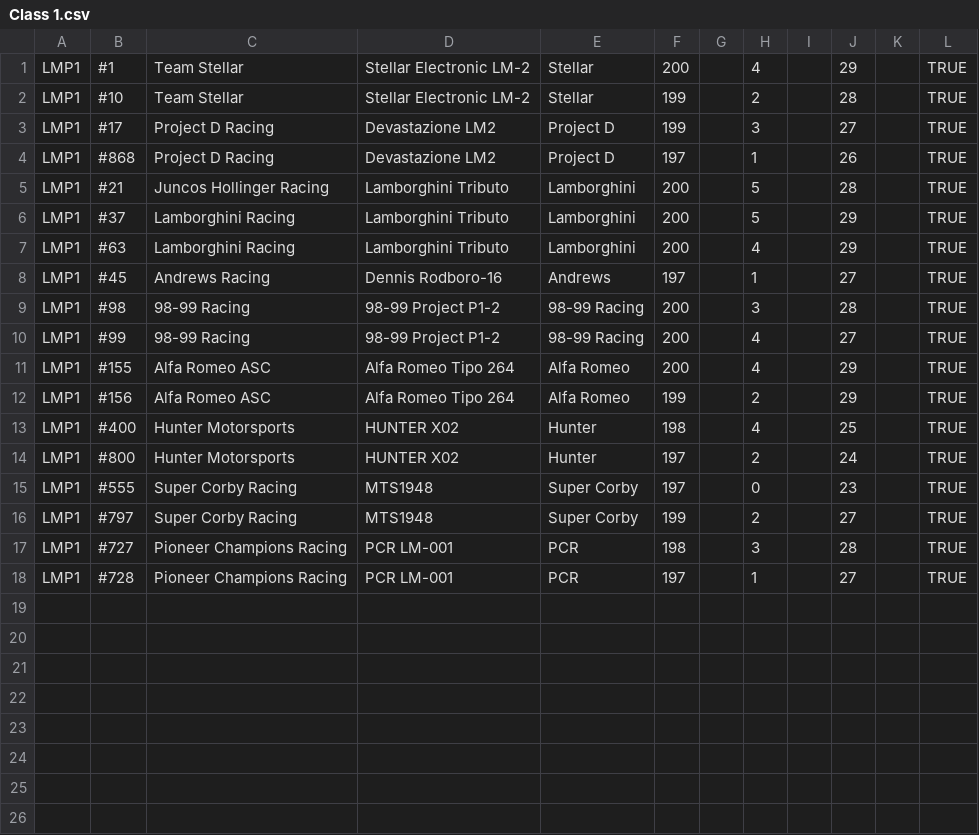
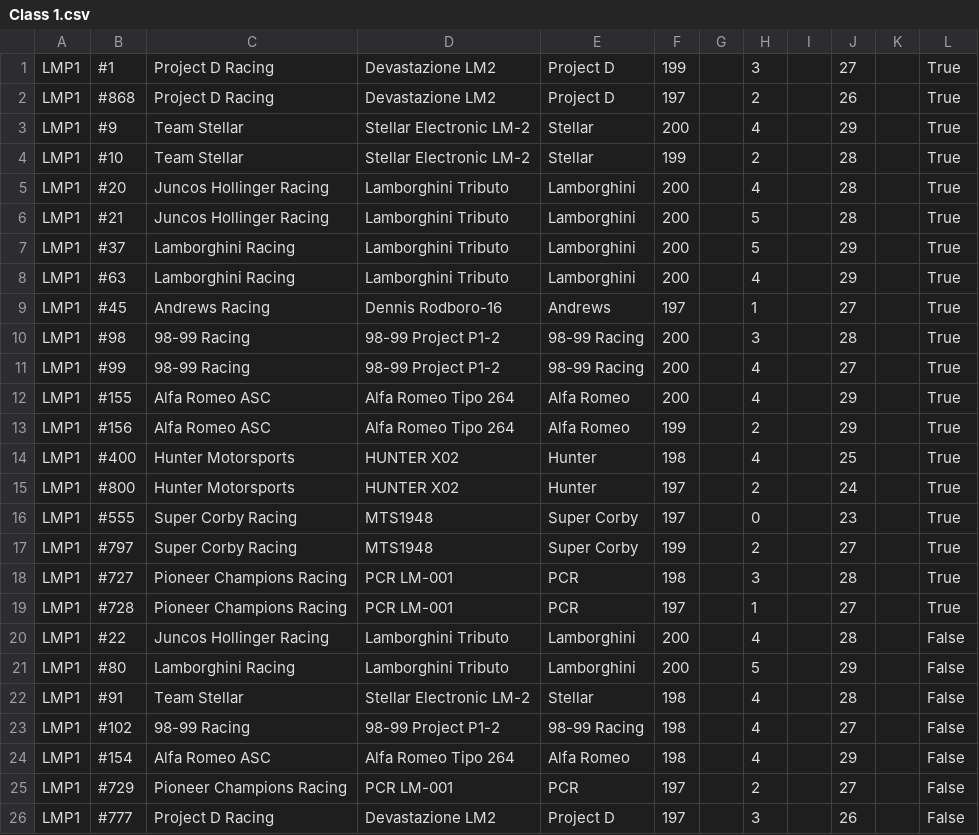
Before and after one commit to Stelank05/GEMV3, a CSV file: V3 Setup Files/Entrants/Class 1.csv, drawn as a sheet.

Commit message:
V3.1 Setup Files Upload

```diff
--- a/V3 Setup Files/Entrants/Class 1.csv
+++ b/V3 Setup Files/Entrants/Class 1.csv
@@ -1,18 +1,26 @@
-LMP1,#1,Team Stellar,Stellar Electronic LM-2,Stellar,200,,4,,29,,TRUE
-LMP1,#10,Team Stellar,Stellar Electronic LM-2,Stellar,199,,2,,28,,TRUE
-LMP1,#17,Project D Racing,Devastazione LM2,Project D,199,,3,,27,,TRUE
-LMP1,#868,Project D Racing,Devastazione LM2,Project D,197,,1,,26,,TRUE
-LMP1,#21,Juncos Hollinger Racing,Lamborghini Tributo,Lamborghini,200,,5,,28,,TRUE
-LMP1,#37,Lamborghini Racing,Lamborghini Tributo,Lamborghini,200,,5,,29,,TRUE
-LMP1,#63,Lamborghini Racing,Lamborghini Tributo,Lamborghini,200,,4,,29,,TRUE
-LMP1,#45,Andrews Racing,Dennis Rodboro-16,Andrews,197,,1,,27,,TRUE
-LMP1,#98,98-99 Racing,98-99 Project P1-2,98-99 Racing,200,,3,,28,,TRUE
-LMP1,#99,98-99 Racing,98-99 Project P1-2,98-99 Racing,200,,4,,27,,TRUE
-LMP1,#155,Alfa Romeo ASC,Alfa Romeo Tipo 264,Alfa Romeo,200,,4,,29,,TRUE
-LMP1,#156,Alfa Romeo ASC,Alfa Romeo Tipo 264,Alfa Romeo,199,,2,,29,,TRUE
-LMP1,#400,Hunter Motorsports,HUNTER X02,Hunter,198,,4,,25,,TRUE
-LMP1,#800,Hunter Motorsports,HUNTER X02,Hunter,197,,2,,24,,TRUE
-LMP1,#555,Super Corby Racing,MTS1948,Super Corby,197,,0,,23,,TRUE
-LMP1,#797,Super Corby Racing,MTS1948,Super Corby,199,,2,,27,,TRUE
-LMP1,#727,Pioneer Champions Racing,PCR LM-001,PCR,198,,3,,28,,TRUE
-LMP1,#728,Pioneer Champions Racing,PCR LM-001,PCR,197,,1,,27,,TRUE
+LMP1,#1,Project D Racing,Devastazione LM2,Project D,199,,3,,27,,True
+LMP1,#868,Project D Racing,Devastazione LM2,Project D,197,,2,,26,,True
+LMP1,#9,Team Stellar,Stellar Electronic LM-2,Stellar,200,,4,,29,,True
+LMP1,#10,Team Stellar,Stellar Electronic LM-2,Stellar,199,,2,,28,,True
+LMP1,#20,Juncos Hollinger Racing,Lamborghini Tributo,Lamborghini,200,,4,,28,,True
+LMP1,#21,Juncos Hollinger Racing,Lamborghini Tributo,Lamborghini,200,,5,,28,,True
+LMP1,#37,Lamborghini Racing,Lamborghini Tributo,Lamborghini,200,,5,,29,,True
+LMP1,#63,Lamborghini Racing,Lamborghini Tributo,Lamborghini,200,,4,,29,,True
+LMP1,#45,Andrews Racing,Dennis Rodboro-16,Andrews,197,,1,,27,,True
+LMP1,#98,98-99 Racing,98-99 Project P1-2,98-99 Racing,200,,3,,28,,True
+LMP1,#99,98-99 Racing,98-99 Project P1-2,98-99 Racing,200,,4,,27,,True
+LMP1,#155,Alfa Romeo ASC,Alfa Romeo Tipo 264,Alfa Romeo,200,,4,,29,,True
+LMP1,#156,Alfa Romeo ASC,Alfa Romeo Tipo 264,Alfa Romeo,199,,2,,29,,True
+LMP1,#400,Hunter Motorsports,HUNTER X02,Hunter,198,,4,,25,,True
+LMP1,#800,Hunter Motorsports,HUNTER X02,Hunter,197,,2,,24,,True
+LMP1,#555,Super Corby Racing,MTS1948,Super Corby,197,,0,,23,,True
+LMP1,#797,Super Corby Racing,MTS1948,Super Corby,199,,2,,27,,True
+LMP1,#727,Pioneer Champions Racing,PCR LM-001,PCR,198,,3,,28,,True
+LMP1,#728,Pioneer Champions Racing,PCR LM-001,PCR,197,,1,,27,,True
+LMP1,#22,Juncos Hollinger Racing,Lamborghini Tributo,Lamborghini,200,,4,,28,,False
+LMP1,#80,Lamborghini Racing,Lamborghini Tributo,Lamborghini,200,,5,,29,,False
+LMP1,#91,Team Stellar,Stellar Electronic LM-2,Stellar,198,,4,,28,,False
+LMP1,#102,98-99 Racing,98-99 Project P1-2,98-99 Racing,198,,4,,27,,False
+LMP1,#154,Alfa Romeo ASC,Alfa Romeo Tipo 264,Alfa Romeo,198,,4,,29,,False
+LMP1,#729,Pioneer Champions Racing,PCR LM-001,PCR,197,,2,,27,,False
+LMP1,#777,Project D Racing,Devastazione LM2,Project D,197,,3,,26,,False
```
Also changed, not shown: V3 Setup Files/Calendar.csv, V3 Setup Files/Entrants/Class 2.csv, 13 other files.
